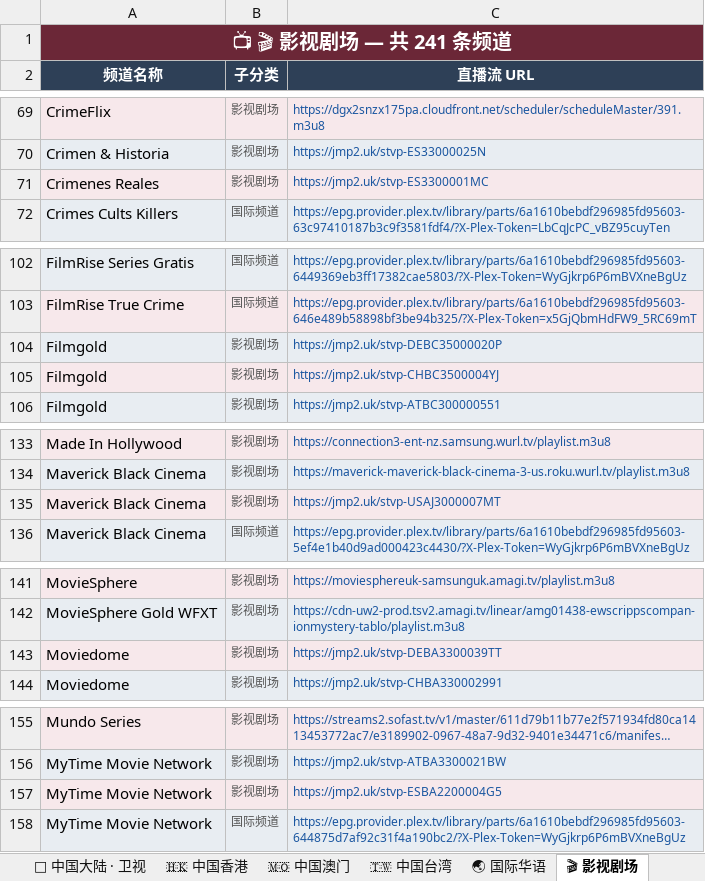
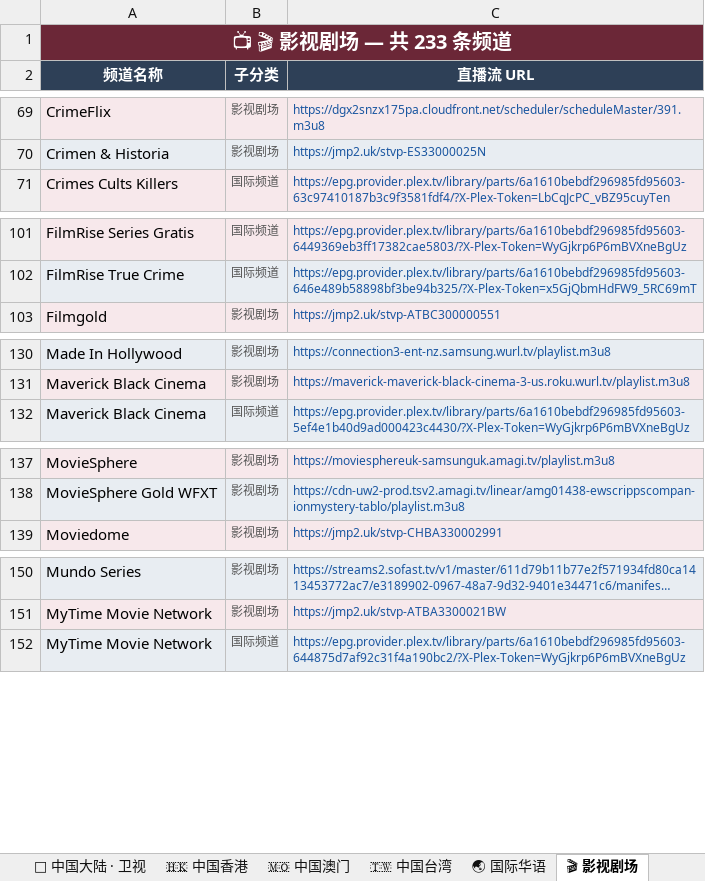
Before and after one commit to amazonjdshop/tv, an Excel workbook: channels_overview.xlsx, sheet 🎬 影视剧场, drawn as a sheet; only a part is shown, gaps mark what is left out; long unchanged cells end in …; values as stored, in another font and other column widths than the file's, no borders; the diff covers the shown part only; the diff names each change by its address in the sheet, - before the commit and + after, or states it on an @@ line.

```diff
--- a/channels_overview.xlsx (sheet 🎬 影视剧场)
+++ b/channels_overview.xlsx (sheet 🎬 影视剧场)
-A1 (频道名称): 📺 🎬 影视剧场 — 共 241 条频道
+A1 (频道名称): 📺 🎬 影视剧场 — 共 233 条频道
-row 71: Crimenes Reales | 影视剧场 | https://jmp2.uk/stvp-ES3300001MC
-row 104: Filmgold | 影视剧场 | https://jmp2.uk/stvp-DEBC35000020P
-row 105: Filmgold | 影视剧场 | https://jmp2.uk/stvp-CHBC3500004YJ
-row 135: Maverick Black Cinema | 影视剧场 | https://jmp2.uk/stvp-USAJ3000007MT
-row 143: Moviedome | 影视剧场 | https://jmp2.uk/stvp-DEBA3300039TT
-row 157: MyTime Movie Network | 影视剧场 | https://jmp2.uk/stvp-ESBA2200004G5
```
Also changed, not shown: 2 removed rows elsewhere in this sheet, sheet 🌍 多语种国际频道, sheet 🇰🇷 韩国 · 🇰🇵 朝鲜, sheet 📡 中国大陆 · 地方综合台, sheet 📡 中国大陆 · 浙江, sheet 📡 中国大陆 · 央视, sheet 📡 中国大陆 · 卫视, 8 more sheets, 6 other files.
